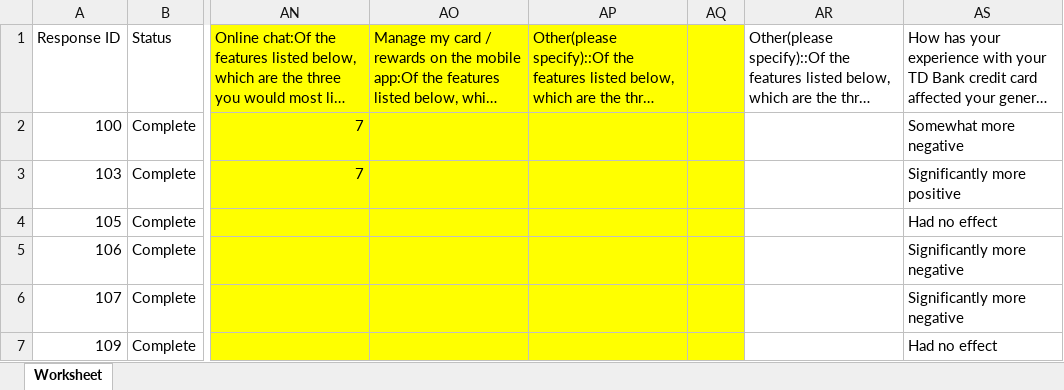
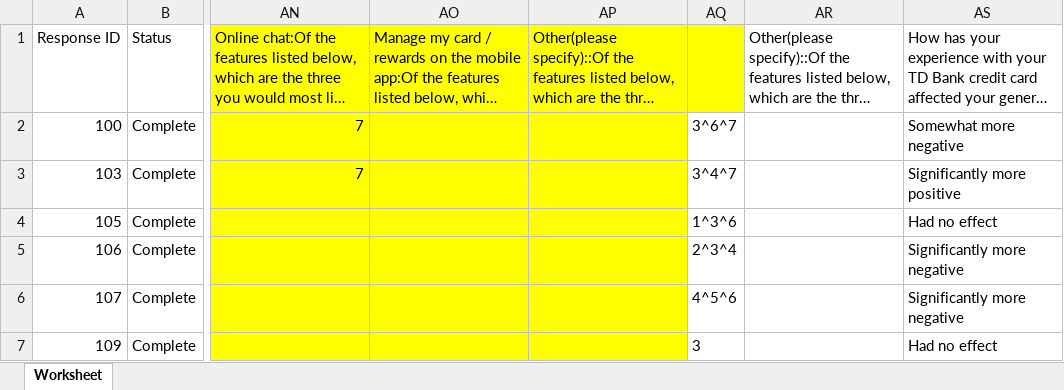
Before and after one commit to mminton21/sgtoath, an Excel workbook: ath_data.xlsx, sheet Worksheet, drawn as a sheet; only a part is shown, gaps mark what is left out; long unchanged cells end in …; values as stored, in another font and other column widths than the file's, no borders; the diff names each change by its address in the sheet, - before the commit and + after, or states it on an @@ line.

Commit message:
figured out that I needed to save the document for the changes to take effect in the .xlsx file.

```diff
--- a/ath_data.xlsx (sheet Worksheet)
+++ b/ath_data.xlsx (sheet Worksheet)
-AQ2: (empty)
+AQ2: 3^6^7
-AQ2:AQ7 fill: #FFFF00
+AQ2:AQ7 fill: none
-AQ3: (empty)
+AQ3: 3^4^7
-AQ4: (empty)
+AQ4: 1^3^6
-AQ5: (empty)
+AQ5: 2^3^4
-AQ6: (empty)
+AQ6: 4^5^6
-AQ7: (empty)
+AQ7: 3
```
Also changed, not shown: 1 other file.
